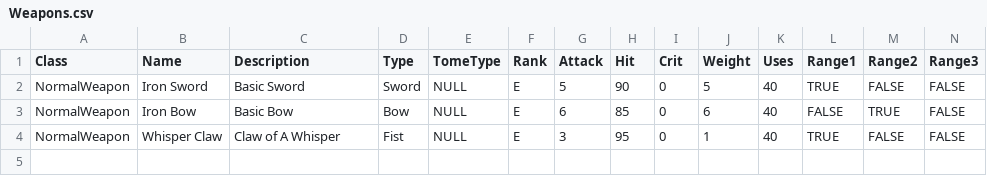
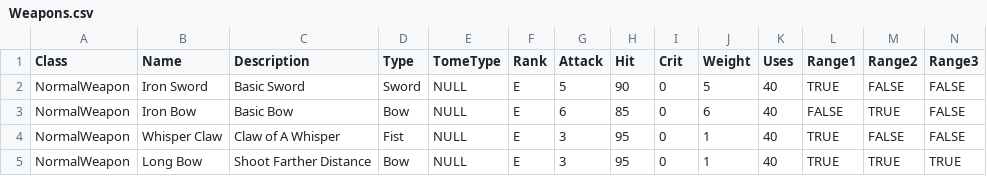
Before and after one commit to Matthew0314/Where-The-Moon-Meets-The-Sun, a CSV file: Assets/Scripts/Inventory/Weapons/Weapons.csv, drawn as a sheet; only a part is shown; rows hold the shown columns only; the diff names each change by its address in the sheet, - before the commit and + after, or states it on an @@ line.

```diff
--- a/Assets/Scripts/Inventory/Weapons/Weapons.csv
+++ b/Assets/Scripts/Inventory/Weapons/Weapons.csv
+row 5: NormalWeapon | Long Bow | Shoot Farther Distance | Bow | NULL | E | 3 | 95 | 0 | 1 | 40 | TRUE | TRUE | TRUE
```
Also changed, not shown: Assets/Scripts/PlayerUnits/RosterStats.csv, 12 other files.
